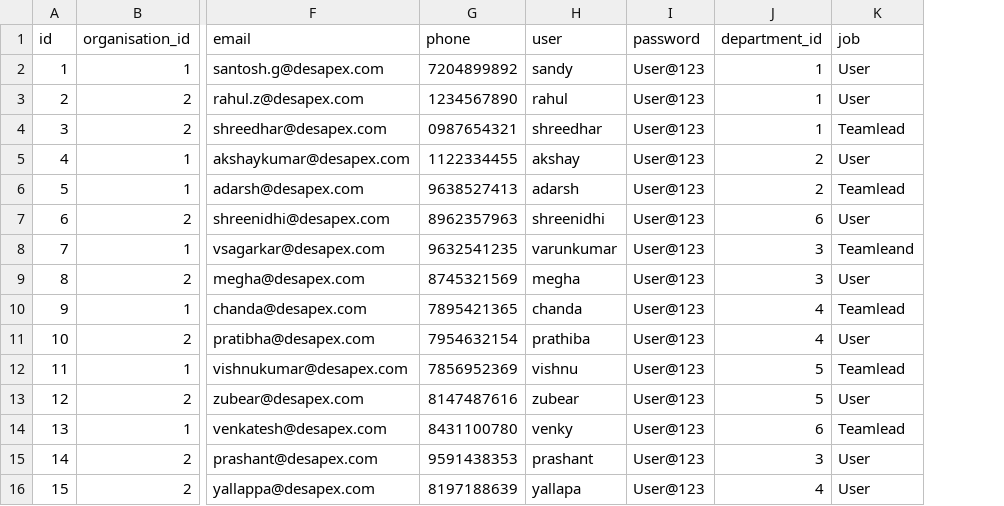
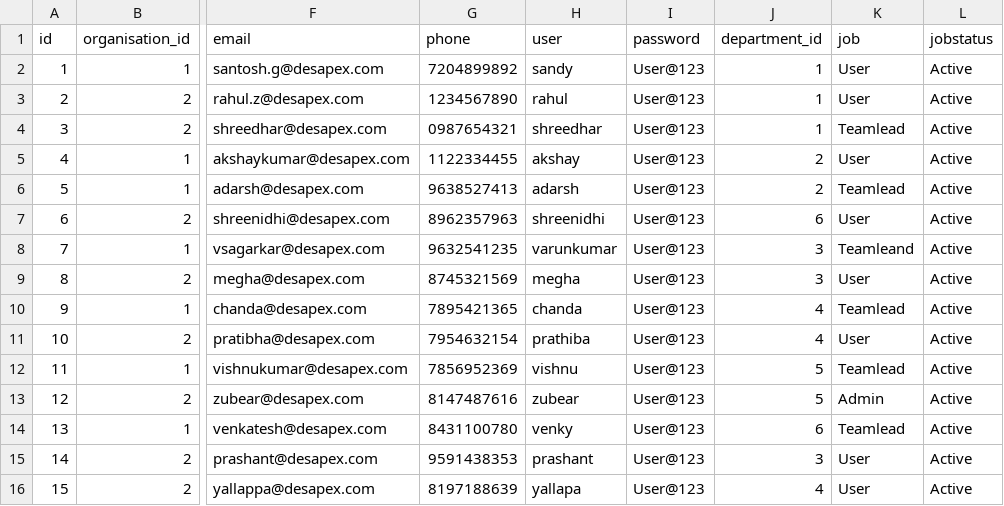
Before and after one commit to PrashantKalyani/scanme, a CSV file: src/main/resources/db/changelog/data/employee.csv, drawn as a sheet; only a part is shown, gaps mark what is left out; the diff names each change by its address in the sheet, - before the commit and + after, or states it on an @@ line.

```diff
--- a/src/main/resources/db/changelog/data/employee.csv
+++ b/src/main/resources/db/changelog/data/employee.csv
+column L (jobstatus), rows 2-16: all Active
-K13 (job): User
+K13 (job): Admin
```
Also changed, not shown: src/main/resources/db/changelog/data/workspace.csv, 24 other files.
